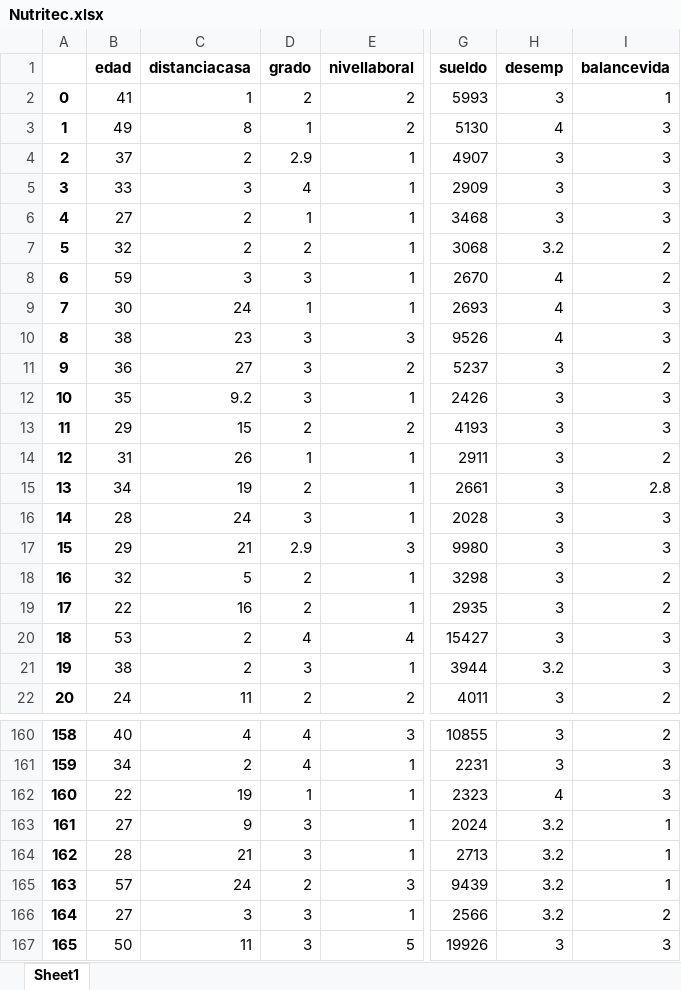
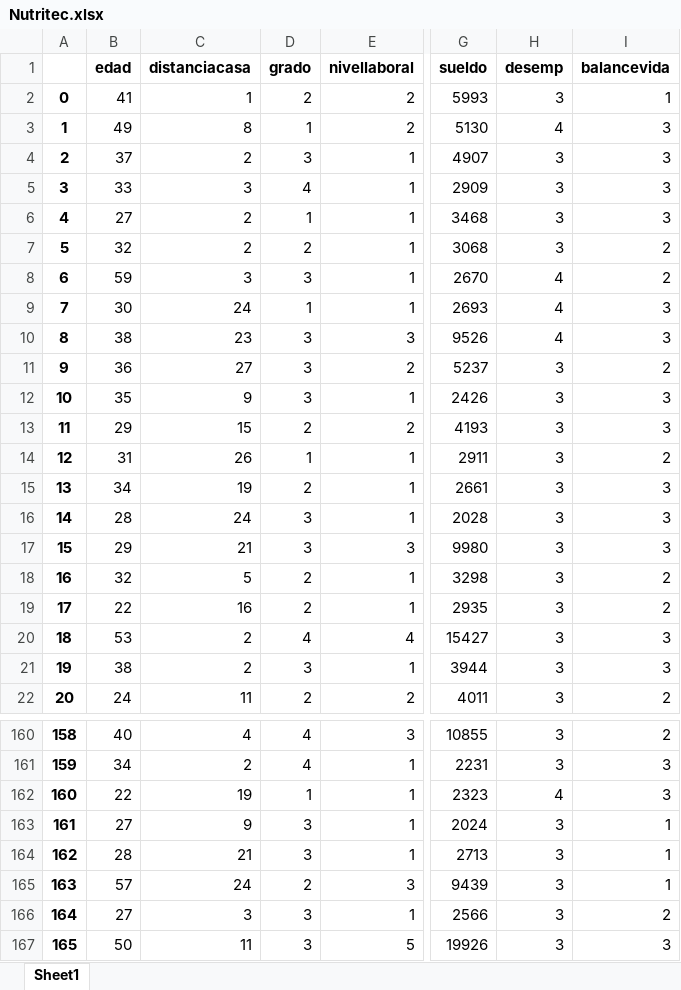
Before and after one commit to Angel353/Assessment, an Excel workbook: Nutritec.xlsx, sheet Sheet1, drawn as a sheet; only a part is shown, gaps mark what is left out; values as stored, in another font and other column widths than the file's, no borders; the diff covers the shown part only; the diff names each change by its address in the sheet, - before the commit and + after, or states it on an @@ line.

```diff
--- a/Nutritec.xlsx (sheet Sheet1)
+++ b/Nutritec.xlsx (sheet Sheet1)
-D4 (grado): 2.9
+D4 (grado): 3
-H7 (desemp): 3.2
+H7 (desemp): 3
-C12 (distanciacasa): 9.2
+C12 (distanciacasa): 9
-I15 (balancevida): 2.8
+I15 (balancevida): 3
-D17 (grado): 2.9
+D17 (grado): 3
-H21 (desemp): 3.2
+H21 (desemp): 3
-H163:H166 (desemp): 3.2
+H163:H166 (desemp): 3
```
Also changed, not shown: 43 edited cells elsewhere in this sheet, 1 other file.
